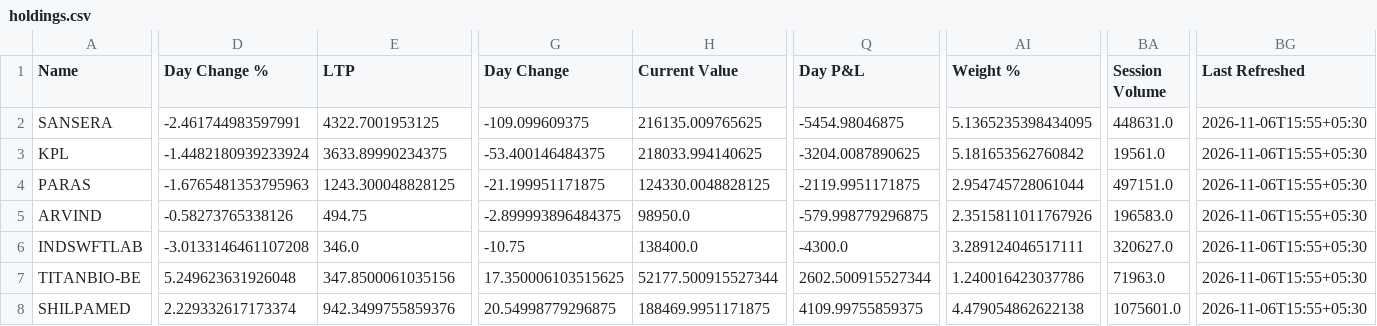
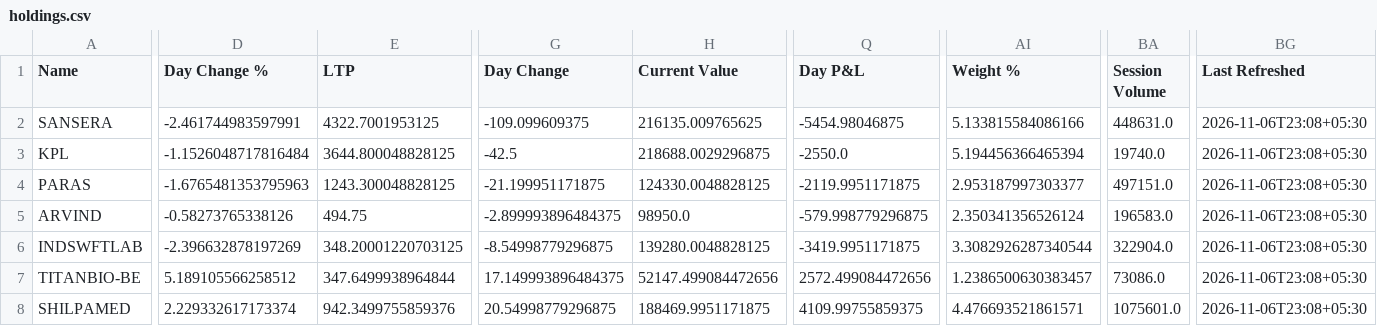
Before and after one commit to hvj7p7shkv-hub/anshuman-portfolio-dashboard, a CSV file: data/holdings.csv, drawn as a sheet; only a part is shown, gaps mark what is left out; the diff covers the shown part only; the diff names each change by its address in the sheet, - before the commit and + after, or states it on an @@ line.

```diff
--- a/data/holdings.csv
+++ b/data/holdings.csv
-AI2 (Weight %): 5.1365235398434095
+AI2 (Weight %): 5.133815584086166
-BG2:BG8 (Last Refreshed): 2026-11-06T15:55+05:30
+BG2:BG8 (Last Refreshed): 2026-11-06T23:08+05:30
-D3 (Day Change %): -1.4482180939233924
+D3 (Day Change %): -1.1526048717816484
-E3 (LTP): 3633.89990234375
+E3 (LTP): 3644.800048828125
-G3 (Day Change): -53.400146484375
+G3 (Day Change): -42.5
-H3 (Current Value): 218033.994140625
+H3 (Current Value): 218688.0029296875
-Q3 (Day P&L): -3204.0087890625
+Q3 (Day P&L): -2550.0
-AI3 (Weight %): 5.181653562760842
+AI3 (Weight %): 5.194456366465394
-BA3 (Session Volume): 19561.0
+BA3 (Session Volume): 19740.0
-AI4 (Weight %): 2.954745728061044
+AI4 (Weight %): 2.953187997303377
-AI5 (Weight %): 2.3515811011767926
+AI5 (Weight %): 2.350341356526124
-D6 (Day Change %): -3.0133146461107208
+D6 (Day Change %): -2.396632878197269
-E6 (LTP): 346.0
+E6 (LTP): 348.20001220703125
-G6 (Day Change): -10.75
+G6 (Day Change): -8.54998779296875
-H6 (Current Value): 138400.0
+H6 (Current Value): 139280.0048828125
-Q6 (Day P&L): -4300.0
+Q6 (Day P&L): -3419.9951171875
-AI6 (Weight %): 3.289124046517111
+AI6 (Weight %): 3.3082926287340544
-BA6 (Session Volume): 320627.0
+BA6 (Session Volume): 322904.0
-D7 (Day Change %): 5.249623631926048
+D7 (Day Change %): 5.189105566258512
-E7 (LTP): 347.8500061035156
+E7 (LTP): 347.6499938964844
-G7 (Day Change): 17.350006103515625
+G7 (Day Change): 17.149993896484375
-H7 (Current Value): 52177.500915527344
+H7 (Current Value): 52147.499084472656
-Q7 (Day P&L): 2602.500915527344
+Q7 (Day P&L): 2572.499084472656
-AI7 (Weight %): 1.240016423037786
+AI7 (Weight %): 1.2386500630383457
-BA7 (Session Volume): 71963.0
+BA7 (Session Volume): 73086.0
-AI8 (Weight %): 4.479054862622138
+AI8 (Weight %): 4.476693521861571
```
Also changed, not shown: 137 edited cells elsewhere in this file, data/action_queue.csv, 1 other file.
